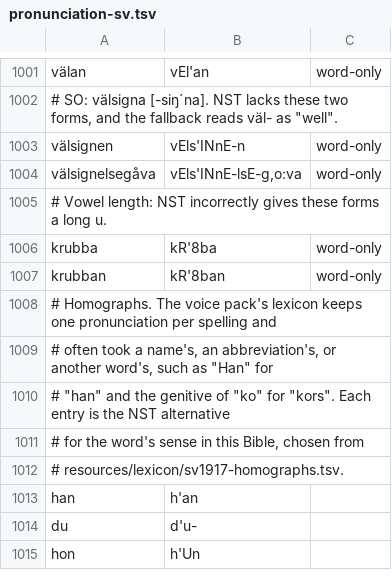
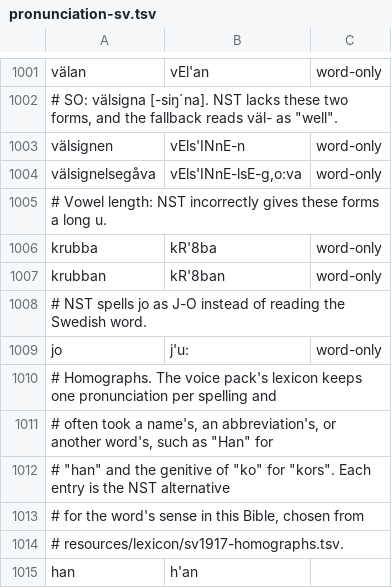
Before and after one commit to jsjoberg/perikop, a TSV file: resources/corpus/pronunciation-sv.tsv, drawn as a sheet; only a part is shown, gaps mark what is left out; the shorter side is filled out with more unchanged rows; the diff names each change by its address in the sheet, - before the commit and + after, or states it on an @@ line.

```diff
--- a/resources/corpus/pronunciation-sv.tsv
+++ b/resources/corpus/pronunciation-sv.tsv
+row 1008: # NST spells jo as J-O instead of reading the Swedish word.
+row 1009: jo | j'u: | word-only
```
Also changed, not shown: resources/speech/custom_lexicon.tsv, 4 other files.
